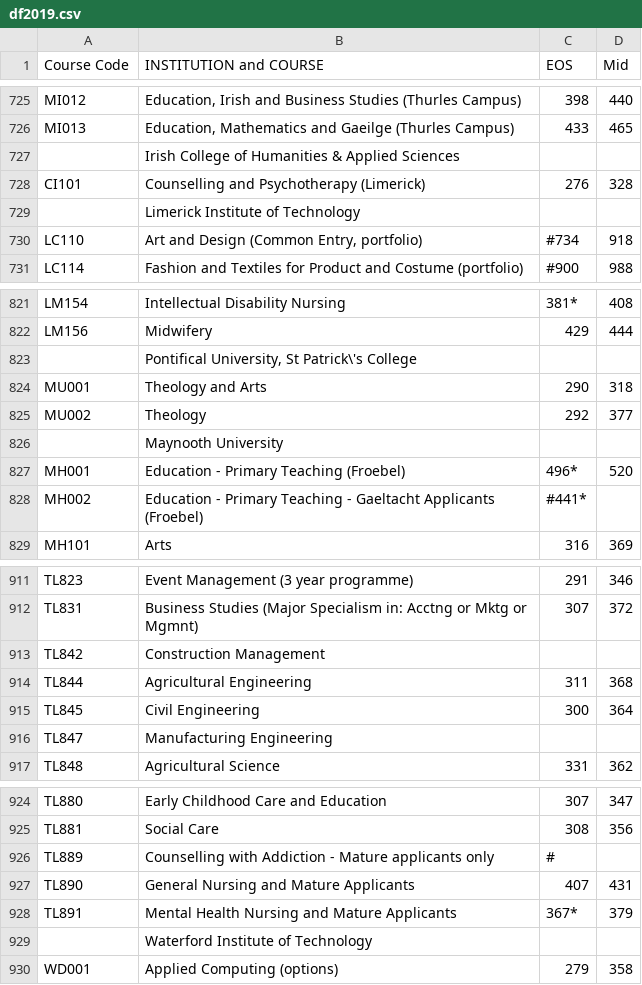
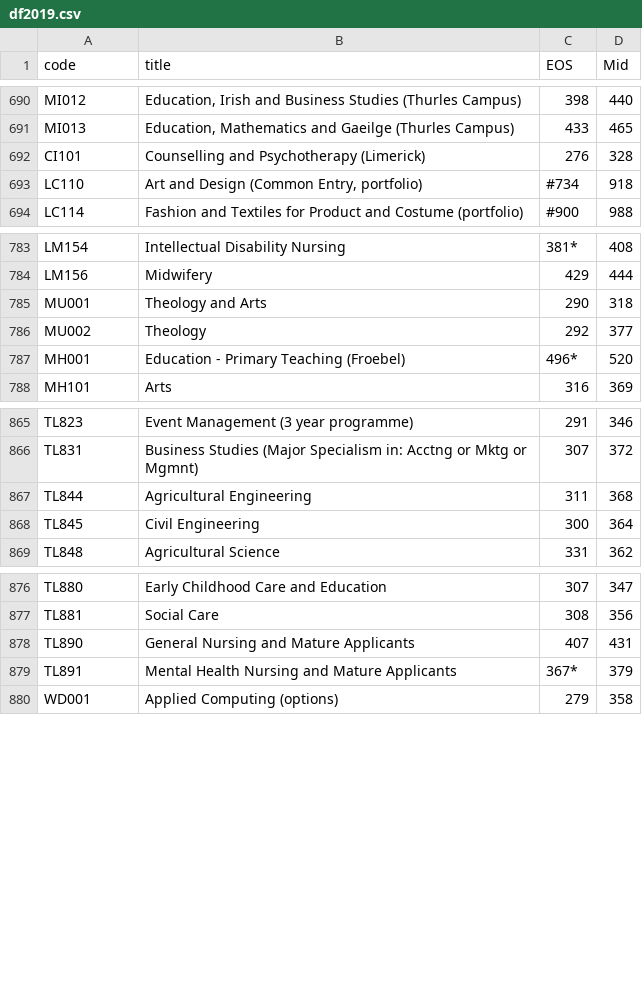
Before and after one commit to BTunney92/FODA---Project, a CSV file: df2019.csv, drawn as a sheet; only a part is shown, gaps mark what is left out; the diff covers the shown part only; the diff names each change by its address in the sheet, - before the commit and + after, or states it on an @@ line.

```diff
--- a/df2019.csv
+++ b/df2019.csv
-A1: Course Code
+A1: code
-B1: INSTITUTION and COURSE
+B1: title
-row 727:  | Irish College of Humanities & Applied Sciences
-row 729:  | Limerick Institute of Technology
-row 823:  | Pontifical University, St Patrick\'s College
-row 826:  | Maynooth University
-row 828: MH002 | Education - Primary Teaching - Gaeltacht Applicants (Froebel) | #441*
-row 913: TL842 | Construction Management
-row 916: TL847 | Manufacturing Engineering
-row 926: TL889 | Counselling with Addiction - Mature applicants only | #
-row 929:  | Waterford Institute of Technology
```
Also changed, not shown: 41 removed rows and 5 edited cells elsewhere in this file, 8 other files.
